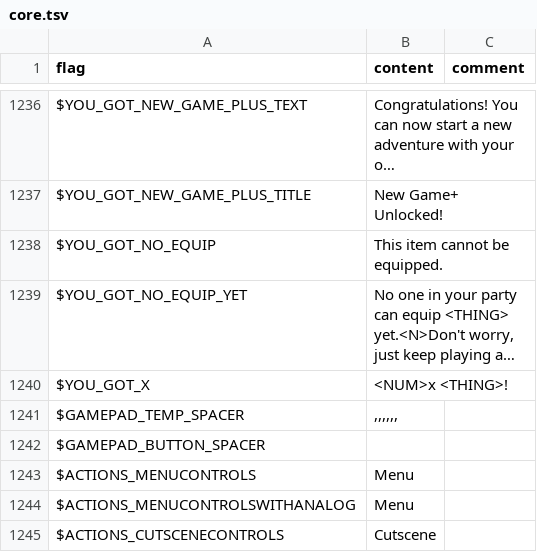
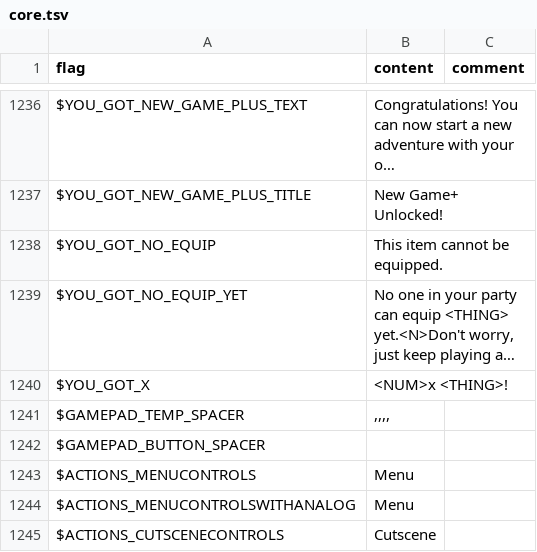
Before and after one commit to larsiusprime/defendersquest-loc, a TSV file: dq1_dx/en-US/core.tsv, drawn as a sheet; only a part is shown, gaps mark what is left out; long unchanged cells end in …; the diff names each change by its address in the sheet, - before the commit and + after, or states it on an @@ line.

Commit message:
update gamepad spacer

```diff
--- a/dq1_dx/en-US/core.tsv
+++ b/dq1_dx/en-US/core.tsv
-B1241 (content): ,,,,,,
+B1241 (content): ,,,,
```
